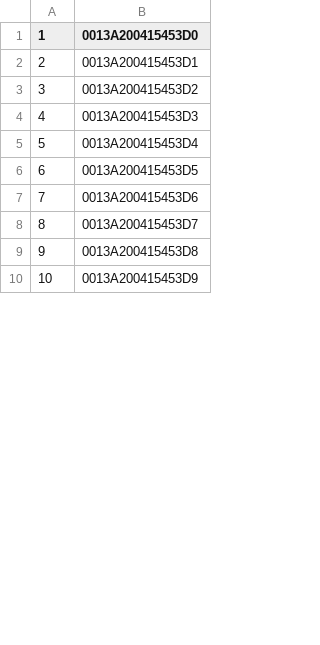
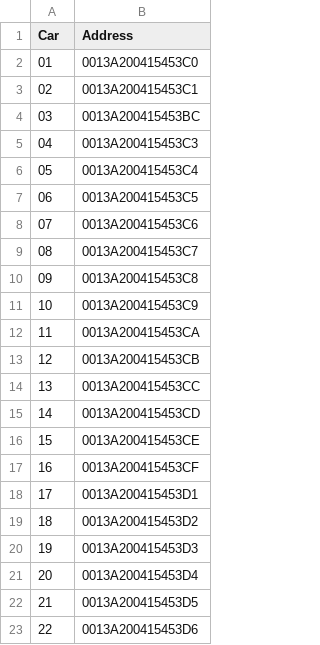
Before and after one commit to BenTheNinjaRock/Digimesh, a CSV file: addresses.csv, drawn as a sheet; only a part is shown; the shorter side is filled out with more unchanged rows; the diff covers the shown part only; the diff names each change by its address in the sheet, - before the commit and + after, or states it on an @@ line.

```diff
--- a/addresses.csv
+++ b/addresses.csv
@@ column A (Car) renumbered between rows 1 and 42 @@
-B1: 0013A200415453D0
+B1: Address
+row 2: 01 | 0013A200415453C0
+row 3: 02 | 0013A200415453C1
+row 4: 03 | 0013A200415453BC
+row 5: 04 | 0013A200415453C3
+row 6: 05 | 0013A200415453C4
+row 7: 06 | 0013A200415453C5
+row 8: 07 | 0013A200415453C6
+row 9: 08 | 0013A200415453C7
+row 10: 09 | 0013A200415453C8
+row 11: 10 | 0013A200415453C9
+row 12: 11 | 0013A200415453CA
+row 13: 12 | 0013A200415453CB
+row 14: 13 | 0013A200415453CC
+row 15: 14 | 0013A200415453CD
+row 16: 15 | 0013A200415453CE
+row 17: 16 | 0013A200415453CF
```
Also changed, not shown: 14 removed rows and 16 edited cells elsewhere in this file, 21 other files.
